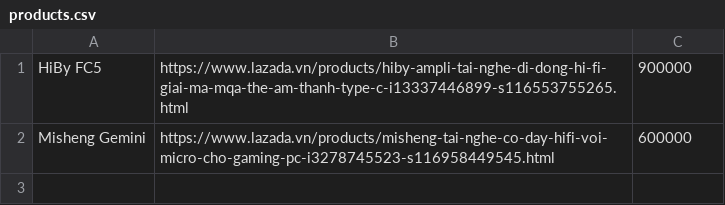
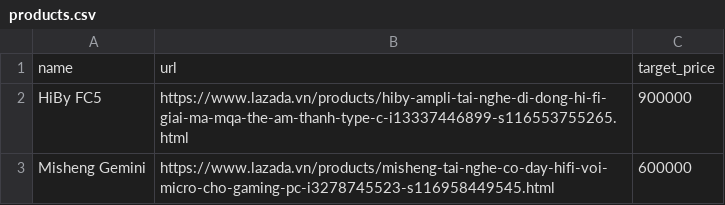
Before and after one commit to tuanfibi/lazada_bun, a CSV file: products.csv, drawn as a sheet; the diff names each change by its address in the sheet, - before the commit and + after, or states it on an @@ line.

Commit message:
Update products.csv

```diff
--- a/products.csv
+++ b/products.csv
+row 1: name | url | target_price
```
